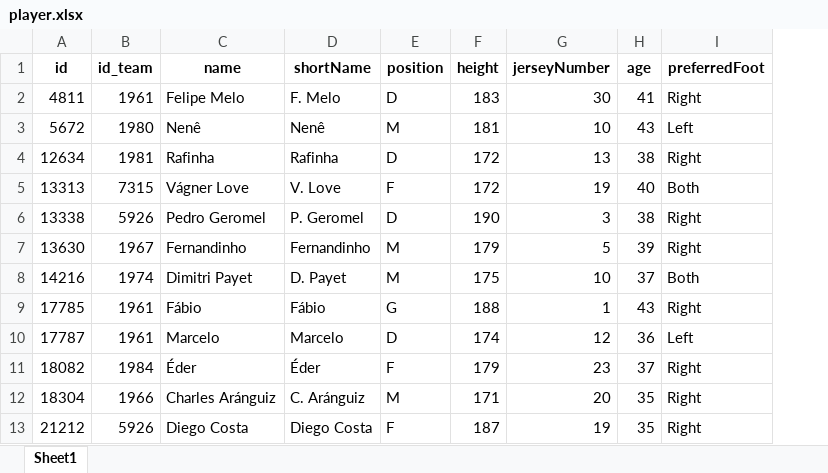
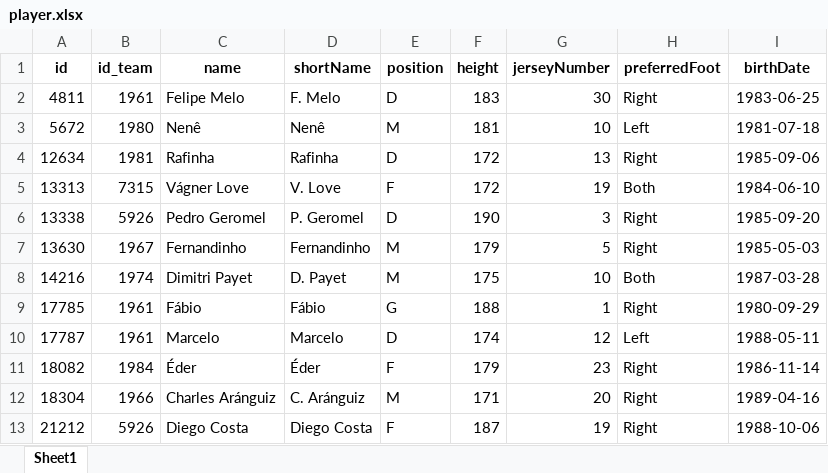
Before and after one commit to pjoao266/sofascoreBR, an Excel workbook: data/player.xlsx, sheet Sheet1, drawn as a sheet; only a part is shown; values as stored, in another font and other column widths than the file's, no borders; removed rows and columns are numbered as before the commit, all else as after; the diff names each change by its address in the sheet, - before the commit and + after, or states it on an @@ line.

```diff
--- a/data/player.xlsx (sheet Sheet1)
+++ b/data/player.xlsx (sheet Sheet1)
-column H (age), rows 2-13: 41 | 43 | 38 | 40 | 38 | 39 | 37 | 43 | 36 | 37 | 35 | 35
+column I (birthDate), rows 2-13: 1983-06-25 | 1981-07-18 | 1985-09-06 | 1984-06-10 | 1985-09-20 | 1985-05-03 | 1987-03-28 | 1980-09-29 | 1988-05-11 | 1986-11-14 | 1989-04-16 | 1988-10-06
```
Also changed, not shown: data/goal_match.xlsx, data/manager.xlsx, 13 other files.
